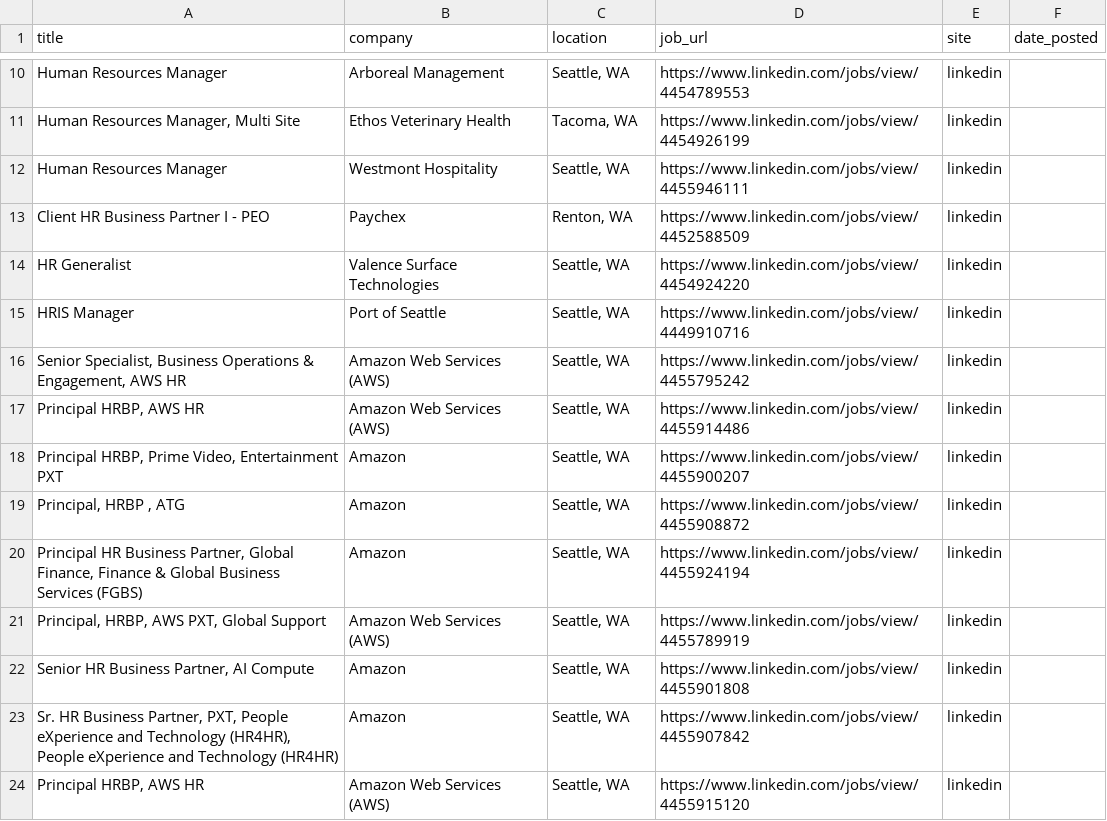
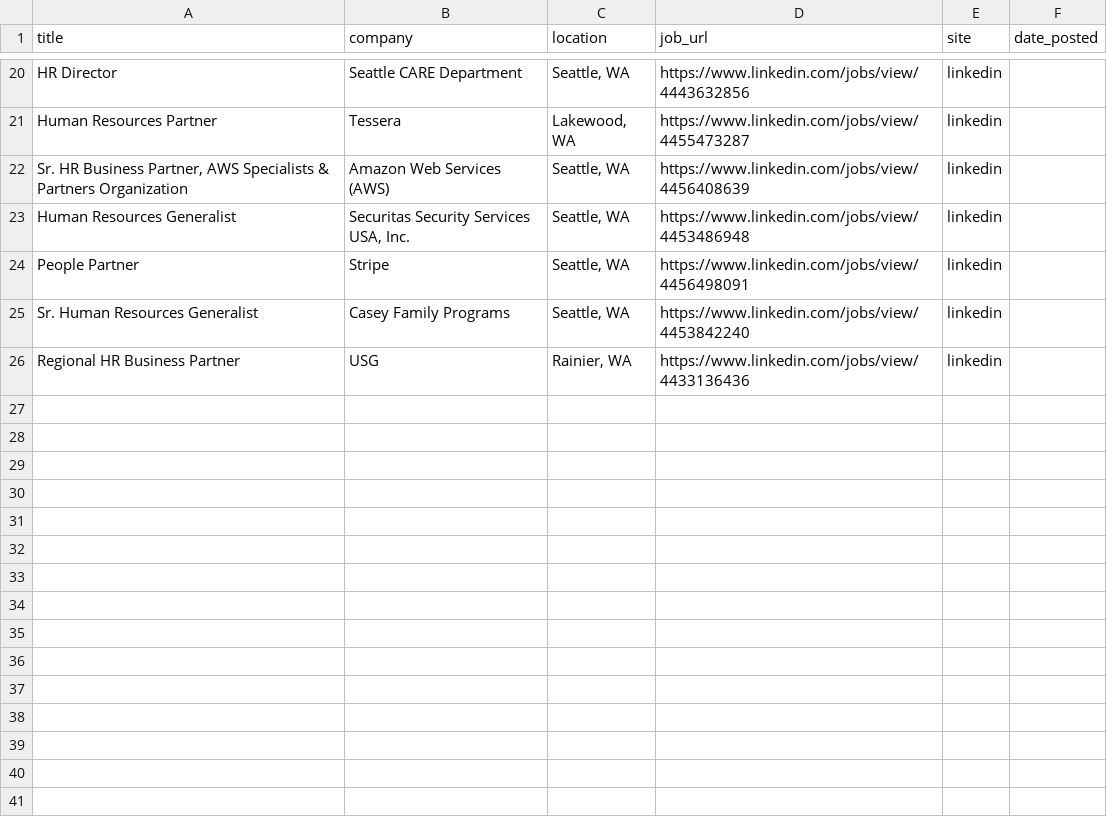
Before and after one commit to ayakacall/prospector, a CSV file: data/hr-jobs-daily.csv, drawn as a sheet; only a part is shown, gaps mark what is left out; removed rows and columns are numbered as before the commit, all else as after; the diff covers the shown part only; the diff names each change by its address in the sheet, - before the commit and + after, or states it on an @@ line.

```diff
--- a/data/hr-jobs-daily.csv
+++ b/data/hr-jobs-daily.csv
-A20 (title): Human Resources Manager
+A20 (title): HR Director
-B20 (company): Arboreal Management
+B20 (company): Seattle CARE Department
-D20 (job_url): https://www.linkedin.com/jobs/view/4454789553
+D20 (job_url): https://www.linkedin.com/jobs/view/4443632856
-row 11: Human Resources Manager, Multi Site | Ethos Veterinary Health | Tacoma, WA | https://www.linkedin.com/jobs/view/4454926199 | linkedin
-row 12: Human Resources Manager | Westmont Hospitality | Seattle, WA | https://www.linkedin.com/jobs/view/4455946111 | linkedin
-row 13: Client HR Business Partner I - PEO | Paychex | Renton, WA | https://www.linkedin.com/jobs/view/4452588509 | linkedin
-row 14: HR Generalist | Valence Surface Technologies | Seattle, WA | https://www.linkedin.com/jobs/view/4454924220 | linkedin
-row 15: HRIS Manager | Port of Seattle | Seattle, WA | https://www.linkedin.com/jobs/view/4449910716 | linkedin
+row 21: Human Resources Partner | Tessera | Lakewood, WA | https://www.linkedin.com/jobs/view/4455473287 | linkedin
-A22 (title): Senior Specialist, Business Operations & Engagement, AWS HR
+A22 (title): Sr. HR Business Partner, AWS Specialists & Partners Organization
-D22 (job_url): https://www.linkedin.com/jobs/view/4455795242
+D22 (job_url): https://www.linkedin.com/jobs/view/4456408639
-A23 (title): Principal HRBP, AWS HR
+A23 (title): Human Resources Generalist
-B23 (company): Amazon Web Services (AWS)
+B23 (company): Securitas Security Services USA, Inc.
-D23 (job_url): https://www.linkedin.com/jobs/view/4455914486
+D23 (job_url): https://www.linkedin.com/jobs/view/4453486948
-row 18: Principal HRBP, Prime Video, Entertainment PXT | Amazon | Seattle, WA | https://www.linkedin.com/jobs/view/4455900207 | linkedin
-row 19: Principal, HRBP , ATG | Amazon | Seattle, WA | https://www.linkedin.com/jobs/view/4455908872 | linkedin
-row 20: Principal HR Business Partner, Global Finance, Finance & Global Business Services (FGBS) | Amazon | Seattle, WA | https://www.linkedin.com/jobs/view/4455924194 | linkedin
-A24 (title): Principal, HRBP, AWS PXT, Global Support
+A24 (title): People Partner
-B24 (company): Amazon Web Services (AWS)
+B24 (company): Stripe
-D24 (job_url): https://www.linkedin.com/jobs/view/4455789919
+D24 (job_url): https://www.linkedin.com/jobs/view/4456498091
-A25 (title): Senior HR Business Partner, AI Compute
+A25 (title): Sr. Human Resources Generalist
-B25 (company): Amazon
+B25 (company): Casey Family Programs
-D25 (job_url): https://www.linkedin.com/jobs/view/4455901808
+D25 (job_url): https://www.linkedin.com/jobs/view/4453842240
-row 23: Sr. HR Business Partner, PXT, People eXperience and Technology (HR4HR), People eXperience and Technology (HR4HR) | Amazon | Seattle, WA | https://www.linkedin.com/jobs/view/4455907842 | linkedin
-row 24: Principal HRBP, AWS HR | Amazon Web Services (AWS) | Seattle, WA | https://www.linkedin.com/jobs/view/4455915120 | linkedin
+row 26: Regional HR Business Partner | USG | Rainier, WA | https://www.linkedin.com/jobs/view/4433136436 | linkedin
```
Also changed, not shown: 13 added rows, 3 removed rows and 20 edited cells elsewhere in this file.
